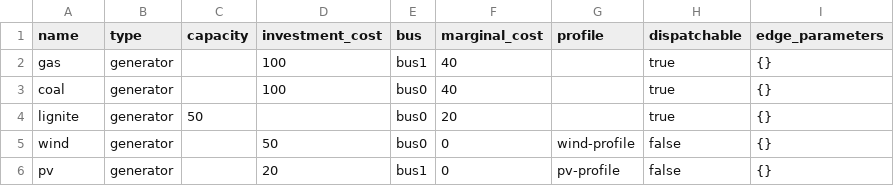
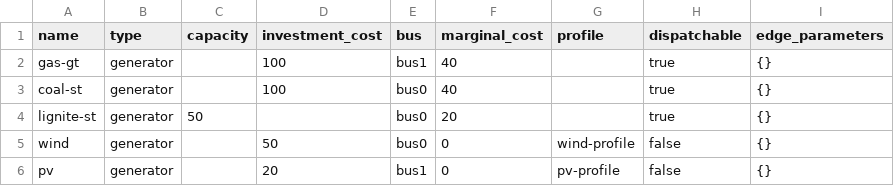
Before and after one commit to znes/renpass, a CSV file: examples/investment/data/elements/generators.csv, drawn as a sheet.

Commit message:
Update example to make it complete investment

```diff
--- a/examples/investment/data/elements/generators.csv
+++ b/examples/investment/data/elements/generators.csv
@@ -1,5 +1,5 @@
 name;type;capacity;investment_cost;bus;marginal_cost;profile;dispatchable;edge_parameters
-gas;generator;;100;bus1;40;;true; {}
-coal;generator;;100;bus0;40;;true; {}
-lignite;generator;50;;bus0;20;;true; {}
+gas-gt;generator;;100;bus1;40;;true; {}
+coal-st;generator;;100;bus0;40;;true; {}
+lignite-st;generator;50;;bus0;20;;true; {}
 wind;generator;;50;bus0;0;wind-profile;false; {}
```
Also changed, not shown: examples/investment/data/elements/extraction.csv, 4 other files.
